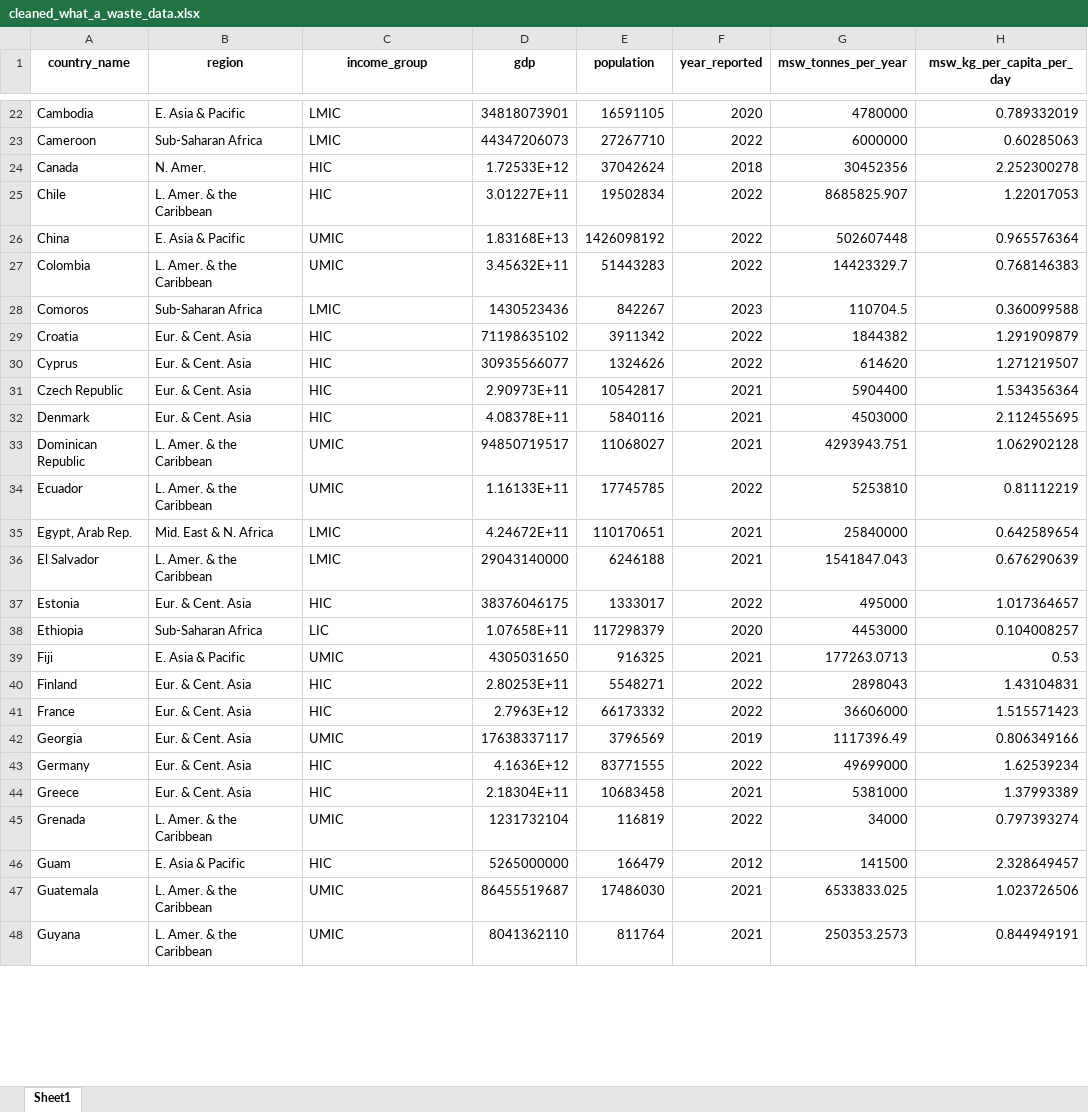
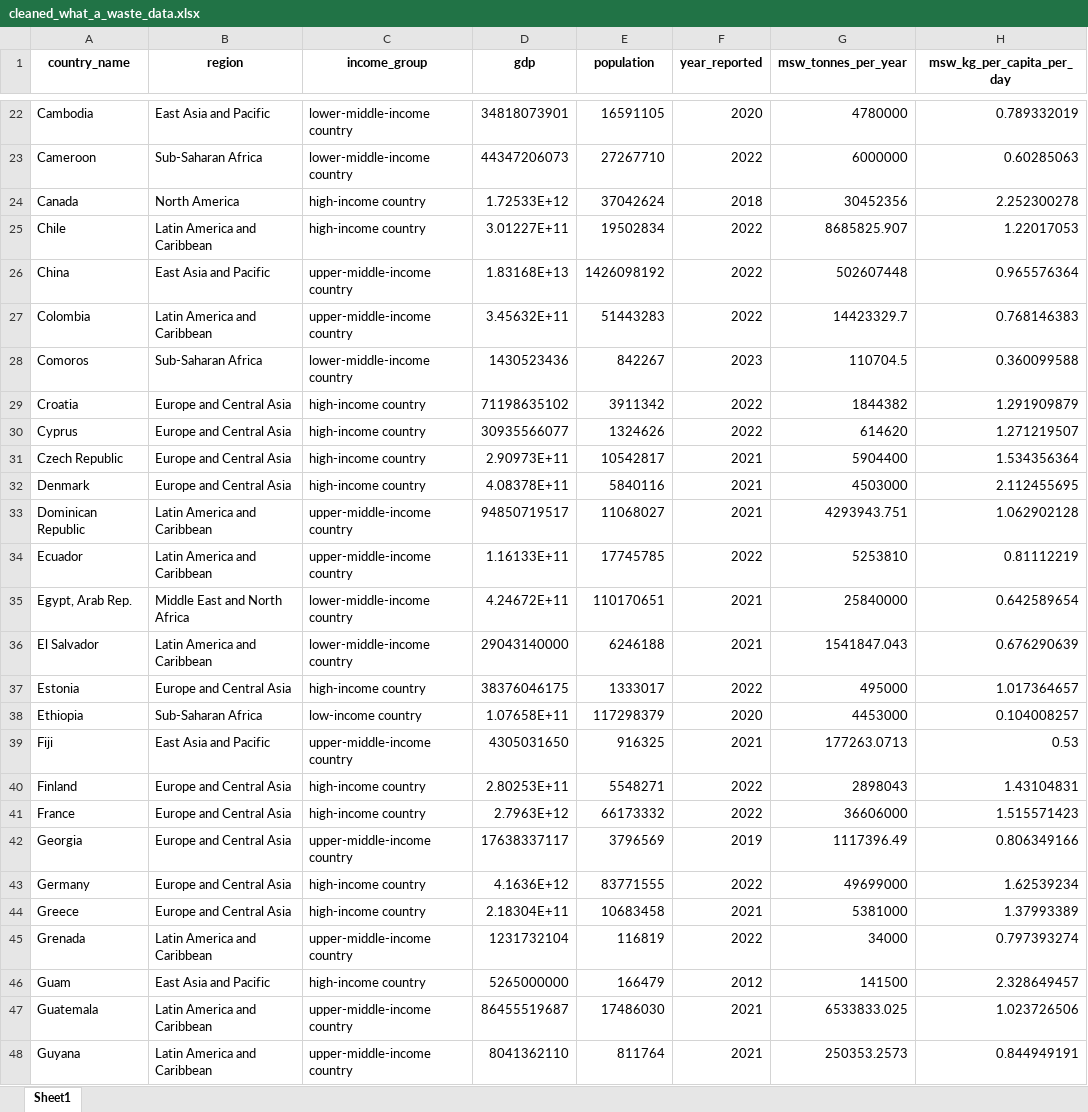
Before and after one commit to christeen20240763-star/DSPL-INDV-CW_W2120507, an Excel workbook: cleaned_what_a_waste_data.xlsx, sheet Sheet1, drawn as a sheet; only a part is shown, gaps mark what is left out; values as stored, in another font and other column widths than the file's, no borders; the diff covers the shown part only; the diff names each change by its address in the sheet, - before the commit and + after, or states it on an @@ line.

```diff
--- a/cleaned_what_a_waste_data.xlsx (sheet Sheet1)
+++ b/cleaned_what_a_waste_data.xlsx (sheet Sheet1)
-B22 (region): E. Asia & Pacific
+B22 (region): East Asia and Pacific
-C22:C23 (income_group): LMIC
+C22:C23 (income_group): lower-middle-income country
-B24 (region): N. Amer.
+B24 (region): North America
-C24:C25 (income_group): HIC
+C24:C25 (income_group): high-income country
-B25 (region): L. Amer. & the Caribbean
+B25 (region): Latin America and Caribbean
-B26 (region): E. Asia & Pacific
+B26 (region): East Asia and Pacific
-C26:C27 (income_group): UMIC
+C26:C27 (income_group): upper-middle-income country
-B27 (region): L. Amer. & the Caribbean
+B27 (region): Latin America and Caribbean
-C28 (income_group): LMIC
+C28 (income_group): lower-middle-income country
-B29:B32 (region): Eur. & Cent. Asia
+B29:B32 (region): Europe and Central Asia
-C29:C32 (income_group): HIC
+C29:C32 (income_group): high-income country
-B33:B34 (region): L. Amer. & the Caribbean
+B33:B34 (region): Latin America and Caribbean
-C33:C34 (income_group): UMIC
+C33:C34 (income_group): upper-middle-income country
-B35 (region): Mid. East & N. Africa
+B35 (region): Middle East and North Africa
-C35:C36 (income_group): LMIC
+C35:C36 (income_group): lower-middle-income country
-B36 (region): L. Amer. & the Caribbean
+B36 (region): Latin America and Caribbean
-B37 (region): Eur. & Cent. Asia
+B37 (region): Europe and Central Asia
-C37 (income_group): HIC
+C37 (income_group): high-income country
-C38 (income_group): LIC
+C38 (income_group): low-income country
-B39 (region): E. Asia & Pacific
+B39 (region): East Asia and Pacific
-C39 (income_group): UMIC
+C39 (income_group): upper-middle-income country
-B40:B44 (region): Eur. & Cent. Asia
+B40:B44 (region): Europe and Central Asia
-C40:C41 (income_group): HIC
+C40:C41 (income_group): high-income country
-C42 (income_group): UMIC
+C42 (income_group): upper-middle-income country
-C43:C44 (income_group): HIC
+C43:C44 (income_group): high-income country
-B45 (region): L. Amer. & the Caribbean
+B45 (region): Latin America and Caribbean
-C45 (income_group): UMIC
+C45 (income_group): upper-middle-income country
-B46 (region): E. Asia & Pacific
+B46 (region): East Asia and Pacific
-C46 (income_group): HIC
+C46 (income_group): high-income country
-B47:B48 (region): L. Amer. & the Caribbean
+B47:B48 (region): Latin America and Caribbean
-C47:C48 (income_group): UMIC
+C47:C48 (income_group): upper-middle-income country
```
Also changed, not shown: 218 edited cells elsewhere in this sheet, 2 other files.
